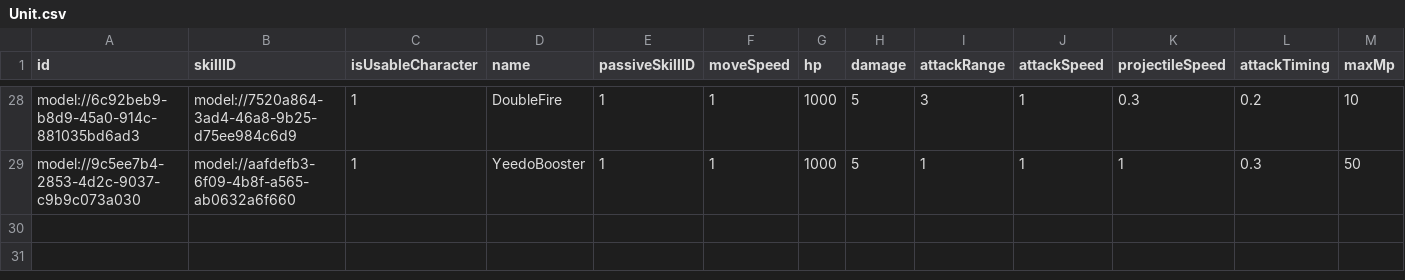
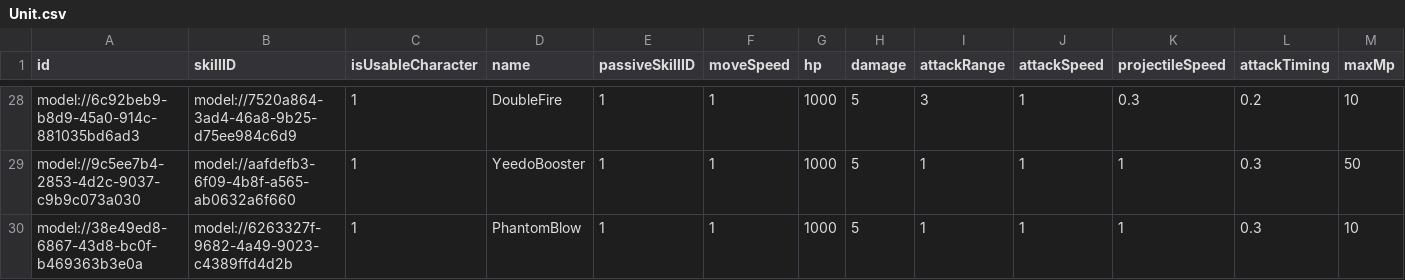
Before and after one commit to treenod-joshua/MapleWorlds, a CSV file: RootDesk/MyDesk/DataSets/Unit.csv, drawn as a sheet; only a part is shown, gaps mark what is left out; rows hold the shown columns only; the diff names each change by its address in the sheet, - before the commit and + after, or states it on an @@ line.

```diff
--- a/RootDesk/MyDesk/DataSets/Unit.csv
+++ b/RootDesk/MyDesk/DataSets/Unit.csv
+row 30: model://38e49ed8-6867-43d8-bc0f-b469363b3e0a | model://6263327f-9682-4a49-9023-c4389ffd4d2b | 1 | PhantomBlow | 1 | 1 | 1000 | 5 | 1 | 1 | 1 | 0.3 | 10
```
Also changed, not shown: RootDesk/MyDesk/DataSets/Skill.csv, 2 other files.
